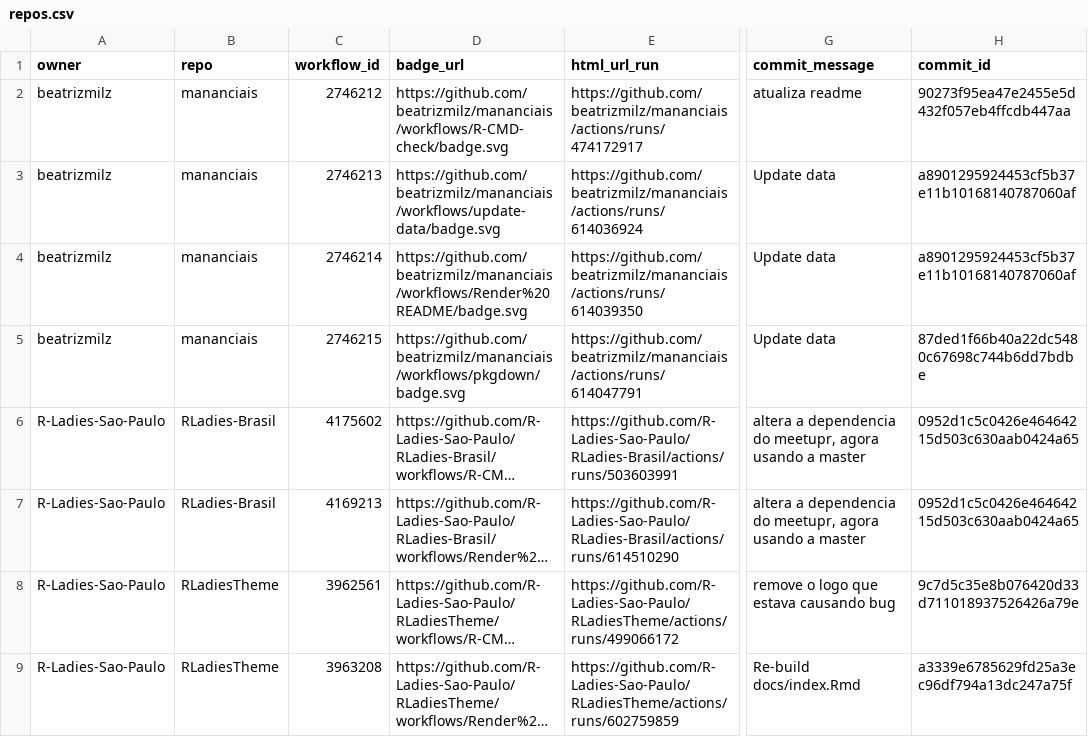
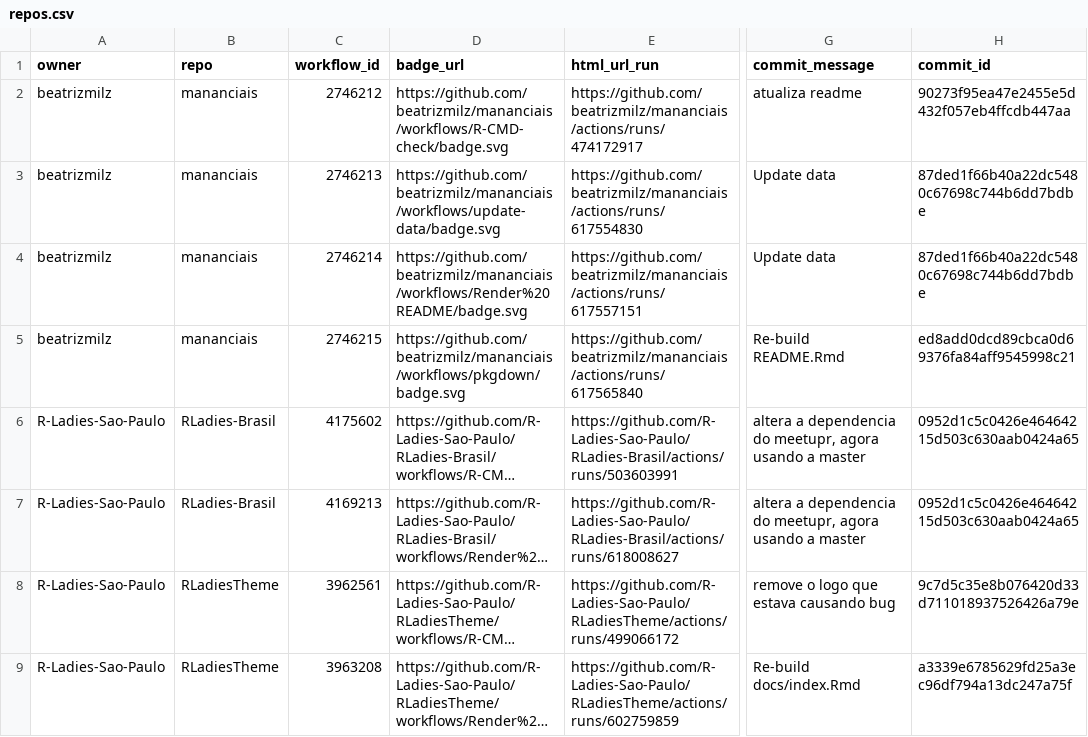
Before and after one commit to beatrizmilz/status, a CSV file: repos.csv, drawn as a sheet; only a part is shown, gaps mark what is left out; long unchanged cells end in …; the diff names each change by its address in the sheet, - before the commit and + after, or states it on an @@ line.

```diff
--- a/repos.csv
+++ b/repos.csv
-E3 (html_url_run): https://github.com/beatrizmilz/mananciais/actions/runs/614036924
+E3 (html_url_run): https://github.com/beatrizmilz/mananciais/actions/runs/617554830
-H3:H4 (commit_id): a8901295924453cf5b37e11b10168140787060af
+H3:H4 (commit_id): 87ded1f66b40a22dc5480c67698c744b6dd7bdbe
-E4 (html_url_run): https://github.com/beatrizmilz/mananciais/actions/runs/614039350
+E4 (html_url_run): https://github.com/beatrizmilz/mananciais/actions/runs/617557151
-E5 (html_url_run): https://github.com/beatrizmilz/mananciais/actions/runs/614047791
+E5 (html_url_run): https://github.com/beatrizmilz/mananciais/actions/runs/617565840
-G5 (commit_message): Update data
+G5 (commit_message): Re-build README.Rmd
-H5 (commit_id): 87ded1f66b40a22dc5480c67698c744b6dd7bdbe
+H5 (commit_id): ed8add0dcd89cbca0d69376fa84aff9545998c21
-E7 (html_url_run): https://github.com/R-Ladies-Sao-Paulo/RLadies-Brasil/actions/runs/614510290
+E7 (html_url_run): https://github.com/R-Ladies-Sao-Paulo/RLadies-Brasil/actions/runs/618008627
```
Also changed, not shown: 1 other file.
